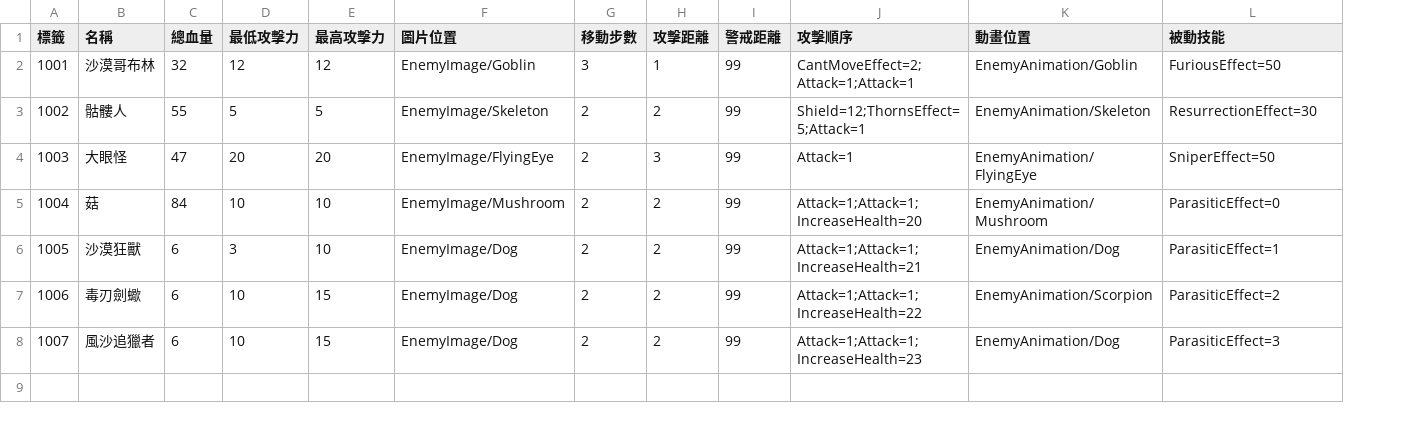
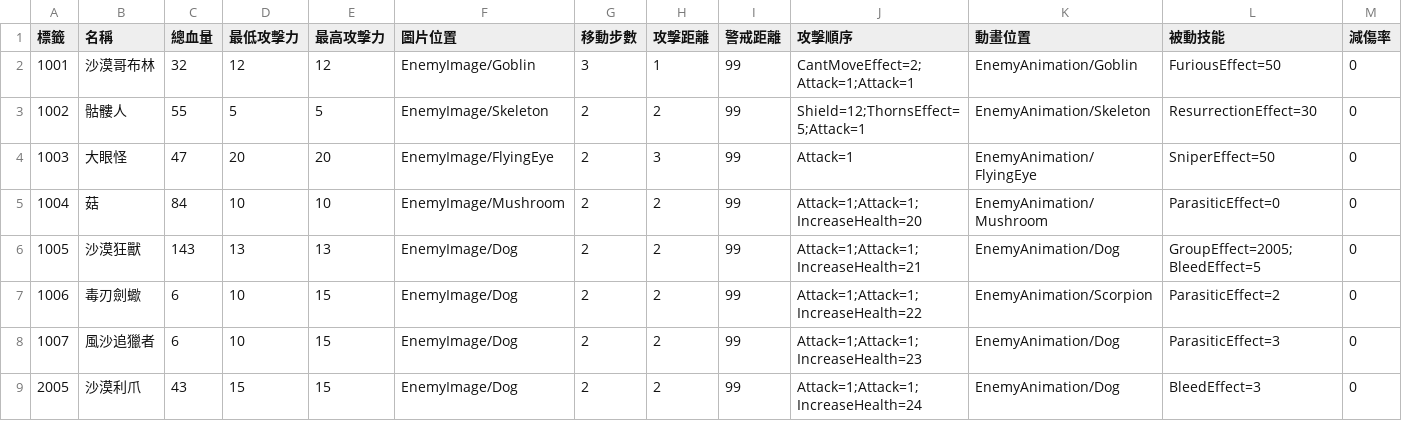
Before and after one commit to yucheng0210/Card, a CSV file: Assets/StreamingAssets/ENEMYLIST.csv, drawn as a sheet; the diff names each change by its address in the sheet, - before the commit and + after, or states it on an @@ line.

```diff
--- a/Assets/StreamingAssets/ENEMYLIST.csv
+++ b/Assets/StreamingAssets/ENEMYLIST.csv
+column M (減傷率), rows 2-8: all 0
-C6 (總血量): 6
+C6 (總血量): 143
-D6 (最低攻擊力): 3
+D6 (最低攻擊力): 13
-E6 (最高攻擊力): 10
+E6 (最高攻擊力): 13
-L6 (被動技能): ParasiticEffect=1
+L6 (被動技能): GroupEffect=2005;BleedEffect=5
+row 9: 2005 | 沙漠利爪 | 43 | 15 | 15 | EnemyImage/Dog | 2 | 2 | 99 | Attack=1;Attack=1;IncreaseHealth=24 | EnemyAnimation/Dog | BleedEffect=3 | 0
```
Also changed, not shown: 10 other files.
